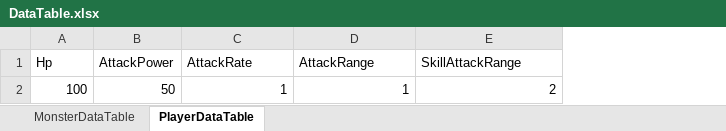
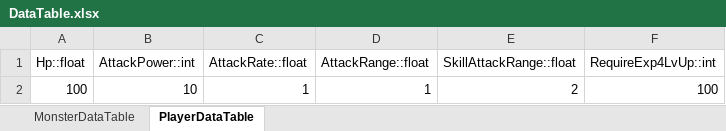
Before and after one commit to whdgns9877/UnityRPG, an Excel workbook: Assets/Resources/DataTable.xlsx, sheet PlayerDataTable, drawn as a sheet; values as stored, in another font and other column widths than the file's, no borders; removed rows and columns are numbered as before the commit, all else as after; the diff names each change by its address in the sheet, - before the commit and + after, or states it on an @@ line.

```diff
--- a/Assets/Resources/DataTable.xlsx (sheet PlayerDataTable)
+++ b/Assets/Resources/DataTable.xlsx (sheet PlayerDataTable)
-column B, row 2: 50
+column B, row 2: 10
+column F, row 2: 100
-row 1: Hp | AttackPower | AttackRate | AttackRange | SkillAttackRange
+row 1: Hp::float | AttackPower::int | AttackRate::float | AttackRange::float | SkillAttackRange::float | RequireExp4LvUp::int
```
Also changed, not shown: sheet MonsterDataTable, 19 other files.
